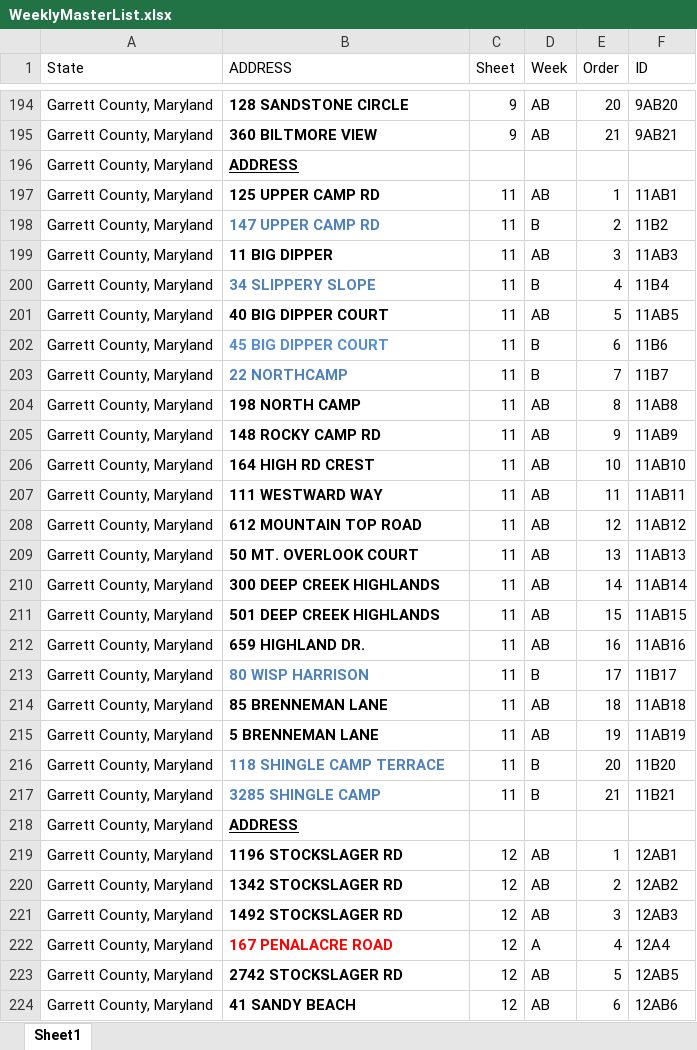
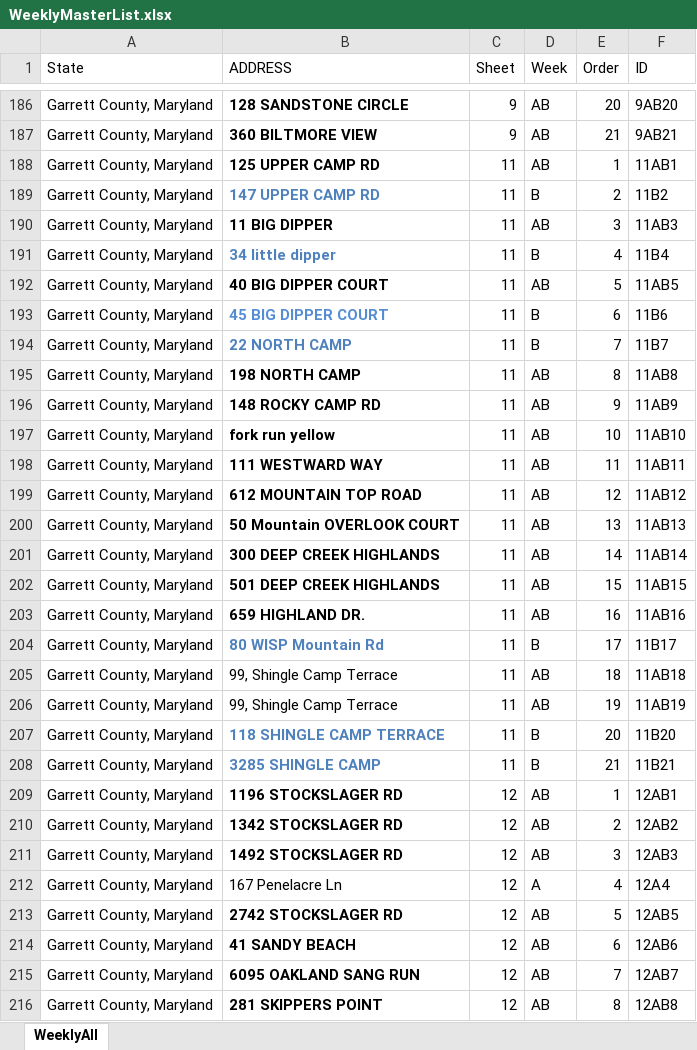
Before and after one commit to ibotismariah13/HotTubRouteOptimize, an Excel workbook: WeeklyMasterList.xlsx, sheet WeeklyAll, drawn as a sheet; only a part is shown, gaps mark what is left out; the shorter side is filled out with more unchanged rows; values as stored, in another font and other column widths than the file's, no borders; removed rows and columns are numbered as before the commit, all else as after; the diff covers the shown part only; the diff names each change by its address in the sheet, - before the commit and + after, or states it on an @@ line.

```diff
--- a/WeeklyMasterList.xlsx (sheet WeeklyAll)
+++ b/WeeklyMasterList.xlsx (sheet WeeklyAll)
-sheet tab: Sheet1
+sheet tab: WeeklyAll
-row 196: Garrett County, Maryland | ADDRESS
-B191 (ADDRESS): 34 SLIPPERY SLOPE
+B191 (ADDRESS): 34 little dipper
-B194 (ADDRESS): 22 NORTHCAMP
+B194 (ADDRESS): 22 NORTH CAMP
-B197 (ADDRESS): 164 HIGH RD CREST
+B197 (ADDRESS): fork run yellow
-B200 (ADDRESS): 50 MT. OVERLOOK COURT
+B200 (ADDRESS): 50 Mountain OVERLOOK COURT
-B204 (ADDRESS): 80 WISP HARRISON
+B204 (ADDRESS): 80 WISP Mountain Rd
-B205 (ADDRESS): 85 BRENNEMAN LANE
+B205 (ADDRESS): 99, Shingle Camp Terrace
-B205:B206 bold: on
+B205:B206 bold: off
-B206 (ADDRESS): 5 BRENNEMAN LANE
+B206 (ADDRESS): 99, Shingle Camp Terrace
-row 218: Garrett County, Maryland | ADDRESS
-B212 (ADDRESS): 167 PENALACRE ROAD
+B212 (ADDRESS): 167 Penelacre Ln
@@ B212 bold: on → off, text colour: #FF0000 → black @@
```
Also changed, not shown: 9 removed rows, 56 edited cells and cell formats elsewhere in this sheet, formulas that keep their value, 3 other files.
